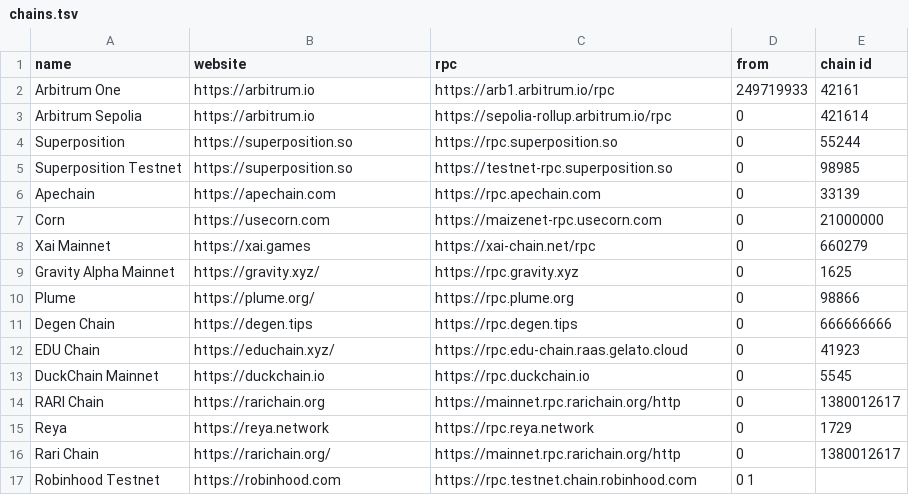
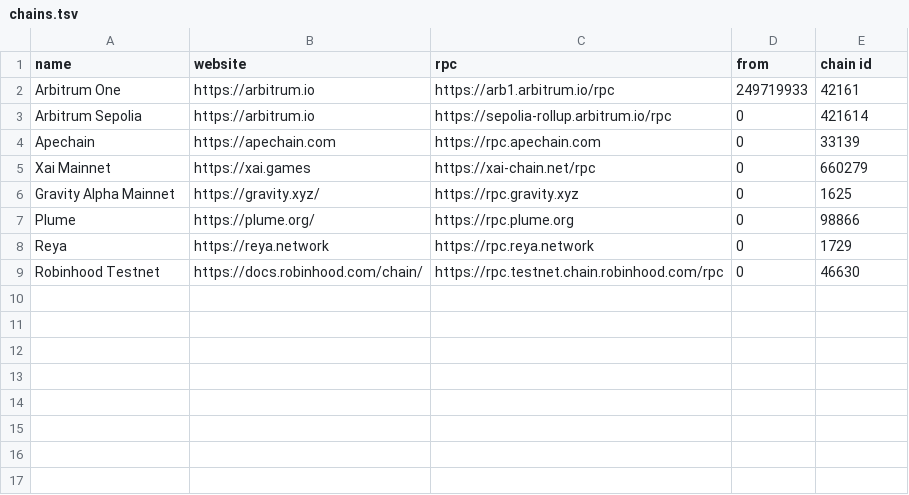
Before and after one commit to fluidity-money/stylus.fluiditylabs.io, a TSV file: chains.tsv, drawn as a sheet.

Commit message:
Update list of Stylus supported chains

```diff
--- a/chains.tsv
+++ b/chains.tsv
@@ -3,6 +3,3 @@ Arbitrum One	https://arbitrum.io	https://arb1.arbitrum.io/rpc	249719933	42161
 Arbitrum Sepolia	https://arbitrum.io	https://sepolia-rollup.arbitrum.io/rpc	0	421614
-Superposition	https://superposition.so	https://rpc.superposition.so	0	55244
-Superposition Testnet	https://superposition.so	https://testnet-rpc.superposition.so	0	98985
 Apechain	https://apechain.com	https://rpc.apechain.com	0	33139
-Corn	https://usecorn.com	https://maizenet-rpc.usecorn.com	0	21000000
 Xai Mainnet	https://xai.games	https://xai-chain.net/rpc	0	660279
@@ -10,8 +7,3 @@ Gravity Alpha Mainnet	https://gravity.xyz/	https://rpc.gravity.xyz	0	1625
 Plume	https://plume.org/	https://rpc.plume.org	0	98866
-Degen Chain	https://degen.tips	https://rpc.degen.tips	0	666666666
-EDU Chain	https://educhain.xyz/	https://rpc.edu-chain.raas.gelato.cloud	0	41923
-DuckChain Mainnet	https://duckchain.io	https://rpc.duckchain.io	0	5545
-RARI Chain	https://rarichain.org	https://mainnet.rpc.rarichain.org/http	0	1380012617
 Reya	https://reya.network	https://rpc.reya.network	0	1729
-Rari Chain	https://rarichain.org/	https://mainnet.rpc.rarichain.org/http	0	1380012617
-Robinhood Testnet	https://robinhood.com	https://rpc.testnet.chain.robinhood.com	0 1
+Robinhood Testnet	https://docs.robinhood.com/chain/	https://rpc.testnet.chain.robinhood.com/rpc	0	46630
```
Also changed, not shown: web/chains.tsv, 2 other files.
